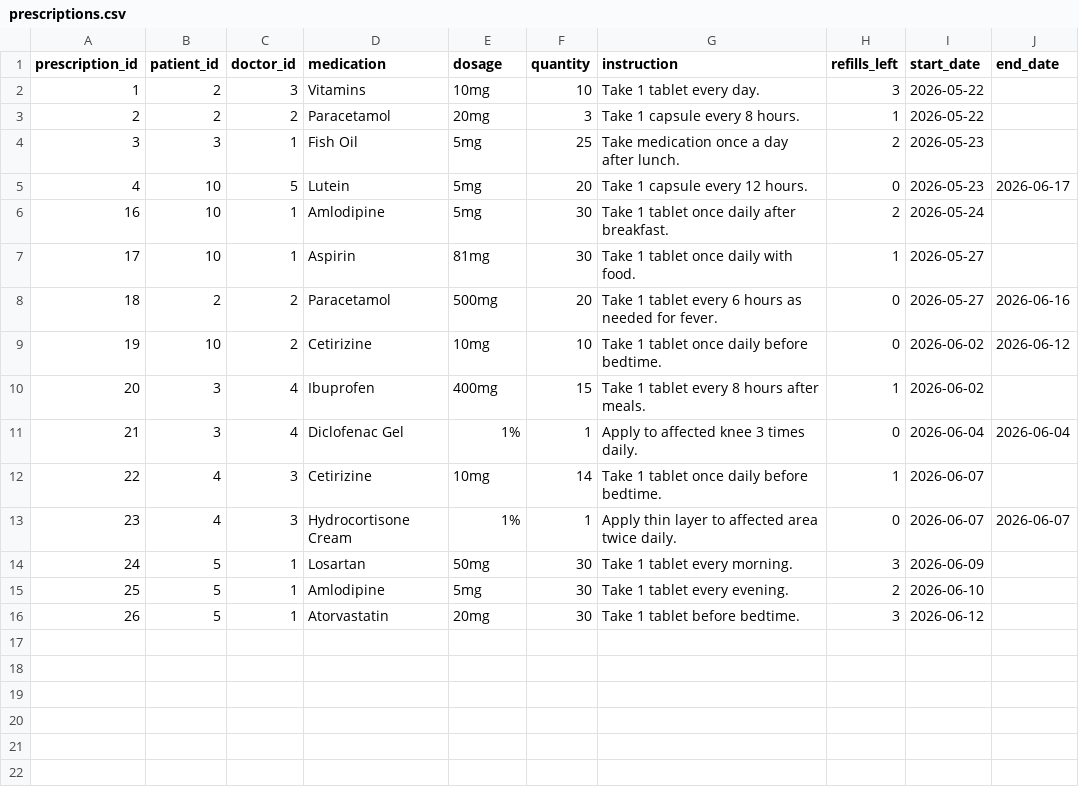
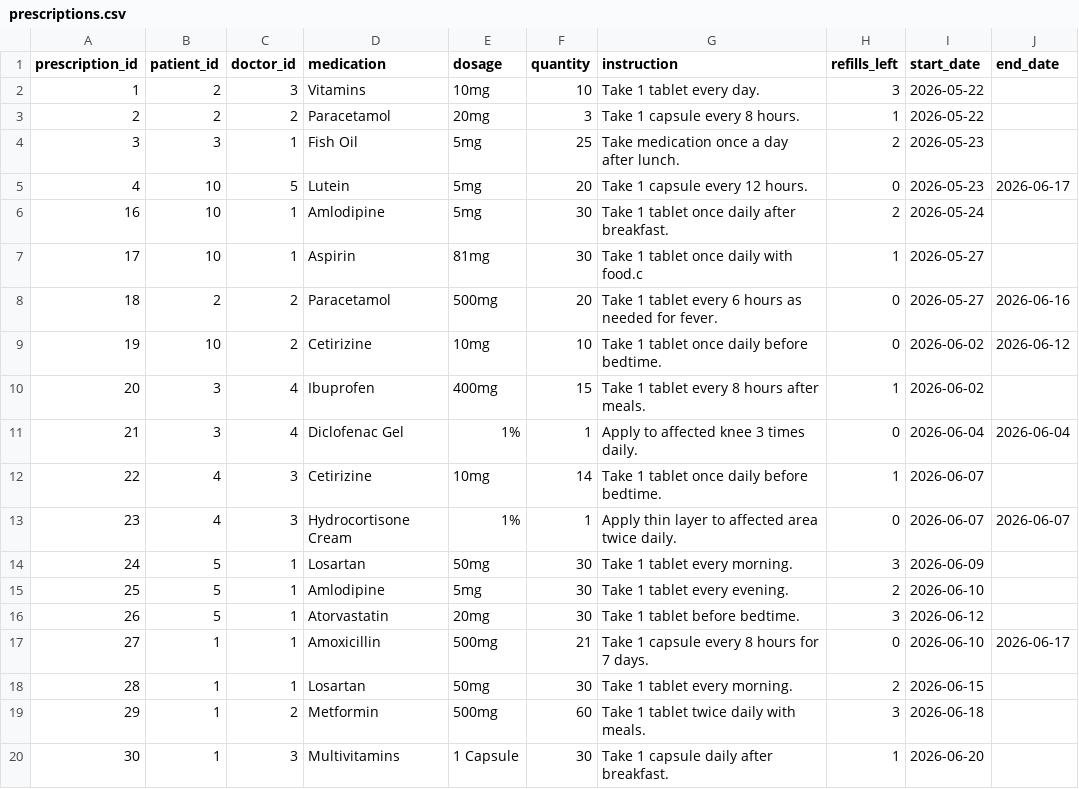
Before and after one commit to iMHEOW/WebDev-FinalProject, a CSV file: database/prescriptions.csv, drawn as a sheet; the diff names each change by its address in the sheet, - before the commit and + after, or states it on an @@ line.

```diff
--- a/database/prescriptions.csv
+++ b/database/prescriptions.csv
-G7 (instruction): Take 1 tablet once daily with food.
+G7 (instruction): Take 1 tablet once daily with food.c
+row 17: 27 | 1 | 1 | Amoxicillin | 500mg | 21 | Take 1 capsule every 8 hours for 7 days. | 0 | 2026-06-10 | 2026-06-17
+row 18: 28 | 1 | 1 | Losartan | 50mg | 30 | Take 1 tablet every morning. | 2 | 2026-06-15
+row 19: 29 | 1 | 2 | Metformin | 500mg | 60 | Take 1 tablet twice daily with meals. | 3 | 2026-06-18
+row 20: 30 | 1 | 3 | Multivitamins | 1 Capsule | 30 | Take 1 capsule daily after breakfast. | 1 | 2026-06-20
```
Also changed, not shown: database/appointment.csv, database/doctor.csv, 9 other files.
